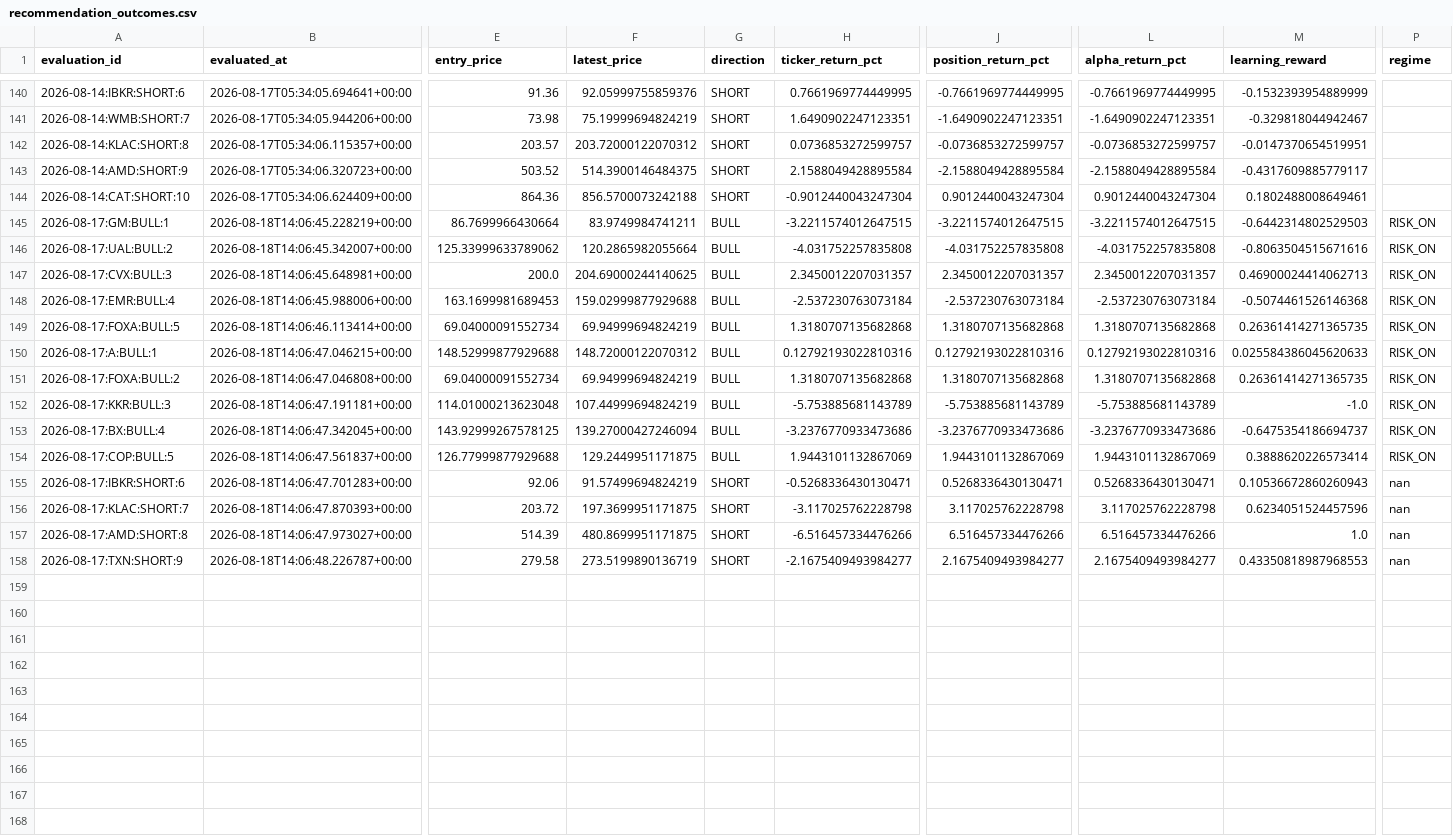
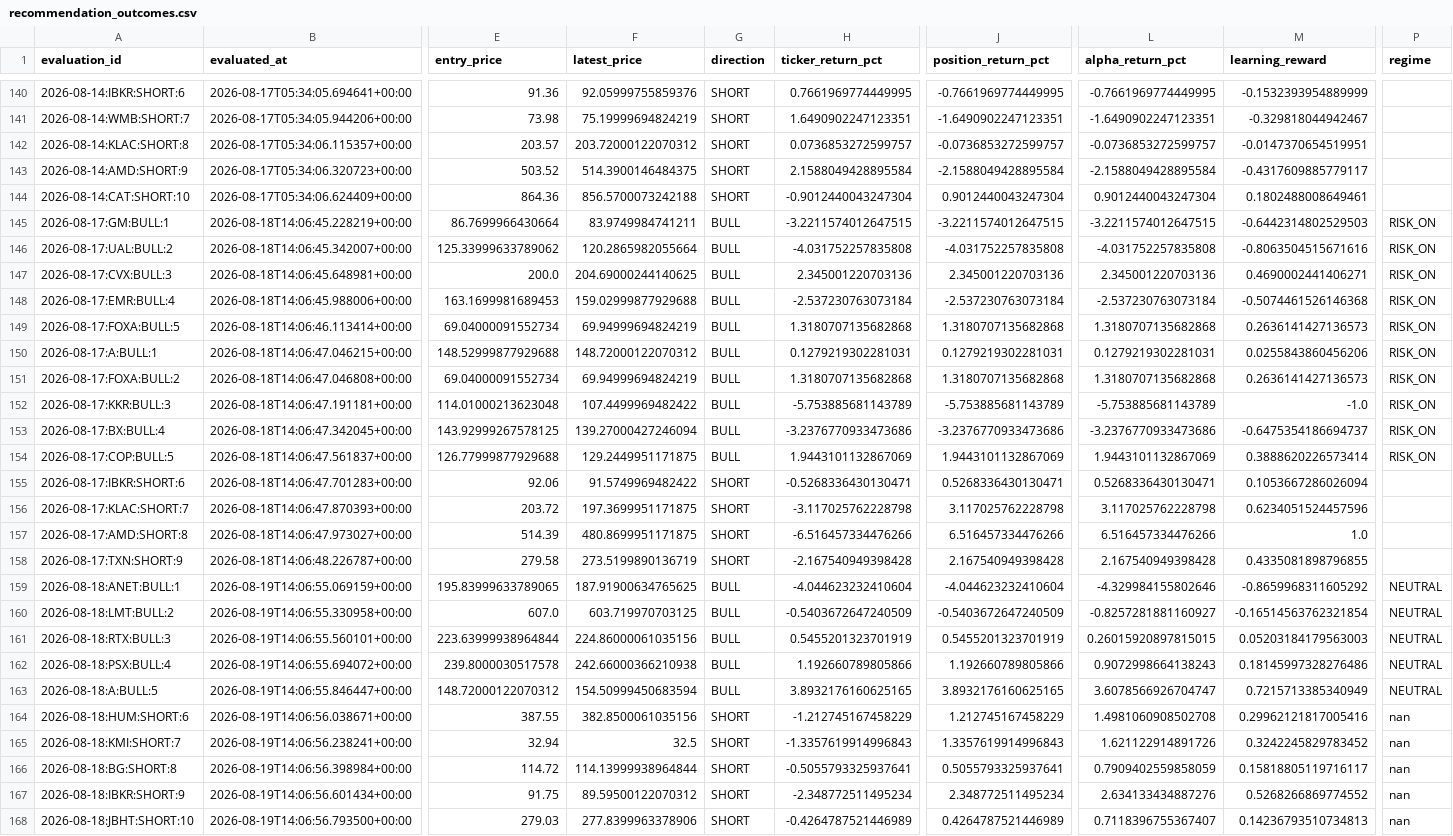
Before and after one commit to kbnawalakha/stock-v4-bot, a CSV file: recommendation_outcomes.csv, drawn as a sheet; only a part is shown, gaps mark what is left out; rows hold the shown columns only; the diff names each change by its address in the sheet, - before the commit and + after, or states it on an @@ line.

```diff
--- a/recommendation_outcomes.csv
+++ b/recommendation_outcomes.csv
-H147 (ticker_return_pct): 2.3450012207031357
+H147 (ticker_return_pct): 2.345001220703136
-J147 (position_return_pct): 2.3450012207031357
+J147 (position_return_pct): 2.345001220703136
-L147 (alpha_return_pct): 2.3450012207031357
+L147 (alpha_return_pct): 2.345001220703136
-M147 (learning_reward): 0.46900024414062713
+M147 (learning_reward): 0.4690002441406271
-M149 (learning_reward): 0.26361414271365735
+M149 (learning_reward): 0.2636141427136573
-H150 (ticker_return_pct): 0.12792193022810316
+H150 (ticker_return_pct): 0.1279219302281031
-J150 (position_return_pct): 0.12792193022810316
+J150 (position_return_pct): 0.1279219302281031
-L150 (alpha_return_pct): 0.12792193022810316
+L150 (alpha_return_pct): 0.1279219302281031
-M150 (learning_reward): 0.025584386045620633
+M150 (learning_reward): 0.0255843860456206
-M151 (learning_reward): 0.26361414271365735
+M151 (learning_reward): 0.2636141427136573
-F152 (latest_price): 107.44999694824219
+F152 (latest_price): 107.4499969482422
-F155 (latest_price): 91.57499694824219
+F155 (latest_price): 91.5749969482422
-M155 (learning_reward): 0.10536672860260943
+M155 (learning_reward): 0.1053667286026094
-P155:P158 (regime): nan
+P155:P158 (regime): (empty)
-H158 (ticker_return_pct): -2.1675409493984277
+H158 (ticker_return_pct): -2.167540949398428
-J158 (position_return_pct): 2.1675409493984277
+J158 (position_return_pct): 2.167540949398428
-L158 (alpha_return_pct): 2.1675409493984277
+L158 (alpha_return_pct): 2.167540949398428
-M158 (learning_reward): 0.43350818987968553
+M158 (learning_reward): 0.4335081898796855
+row 159: 2026-08-18:ANET:BULL:1 | 2026-08-19T14:06:55.069159+00:00 | 195.83999633789065 | 187.91900634765625 | BULL | -4.044623232410604 | -4.044623232410604 | -4.329984155802646 | -0.8659968311605292 | NEUTRAL
+row 160: 2026-08-18:LMT:BULL:2 | 2026-08-19T14:06:55.330958+00:00 | 607.0 | 603.719970703125 | BULL | -0.5403672647240509 | -0.5403672647240509 | -0.8257281881160927 | -0.16514563762321854 | NEUTRAL
+row 161: 2026-08-18:RTX:BULL:3 | 2026-08-19T14:06:55.560101+00:00 | 223.63999938964844 | 224.86000061035156 | BULL | 0.5455201323701919 | 0.5455201323701919 | 0.26015920897815015 | 0.05203184179563003 | NEUTRAL
+row 162: 2026-08-18:PSX:BULL:4 | 2026-08-19T14:06:55.694072+00:00 | 239.8000030517578 | 242.66000366210938 | BULL | 1.192660789805866 | 1.192660789805866 | 0.9072998664138243 | 0.18145997328276486 | NEUTRAL
+row 163: 2026-08-18:A:BULL:5 | 2026-08-19T14:06:55.846447+00:00 | 148.72000122070312 | 154.50999450683594 | BULL | 3.8932176160625165 | 3.8932176160625165 | 3.6078566926704747 | 0.7215713385340949 | NEUTRAL
+row 164: 2026-08-18:HUM:SHORT:6 | 2026-08-19T14:06:56.038671+00:00 | 387.55 | 382.8500061035156 | SHORT | -1.212745167458229 | 1.212745167458229 | 1.4981060908502708 | 0.29962121817005416 | nan
+row 165: 2026-08-18:KMI:SHORT:7 | 2026-08-19T14:06:56.238241+00:00 | 32.94 | 32.5 | SHORT | -1.3357619914996843 | 1.3357619914996843 | 1.621122914891726 | 0.3242245829783452 | nan
+row 166: 2026-08-18:BG:SHORT:8 | 2026-08-19T14:06:56.398984+00:00 | 114.72 | 114.13999938964844 | SHORT | -0.5055793325937641 | 0.5055793325937641 | 0.7909402559858059 | 0.15818805119716117 | nan
+row 167: 2026-08-18:IBKR:SHORT:9 | 2026-08-19T14:06:56.601434+00:00 | 91.75 | 89.59500122070312 | SHORT | -2.348772511495234 | 2.348772511495234 | 2.634133434887276 | 0.5268266869774552 | nan
+row 168: 2026-08-18:JBHT:SHORT:10 | 2026-08-19T14:06:56.793500+00:00 | 279.03 | 277.8399963378906 | SHORT | -0.4264787521446989 | 0.4264787521446989 | 0.7118396755367407 | 0.14236793510734813 | nan
```
Also changed, not shown: predictions.csv, 1 other file.
